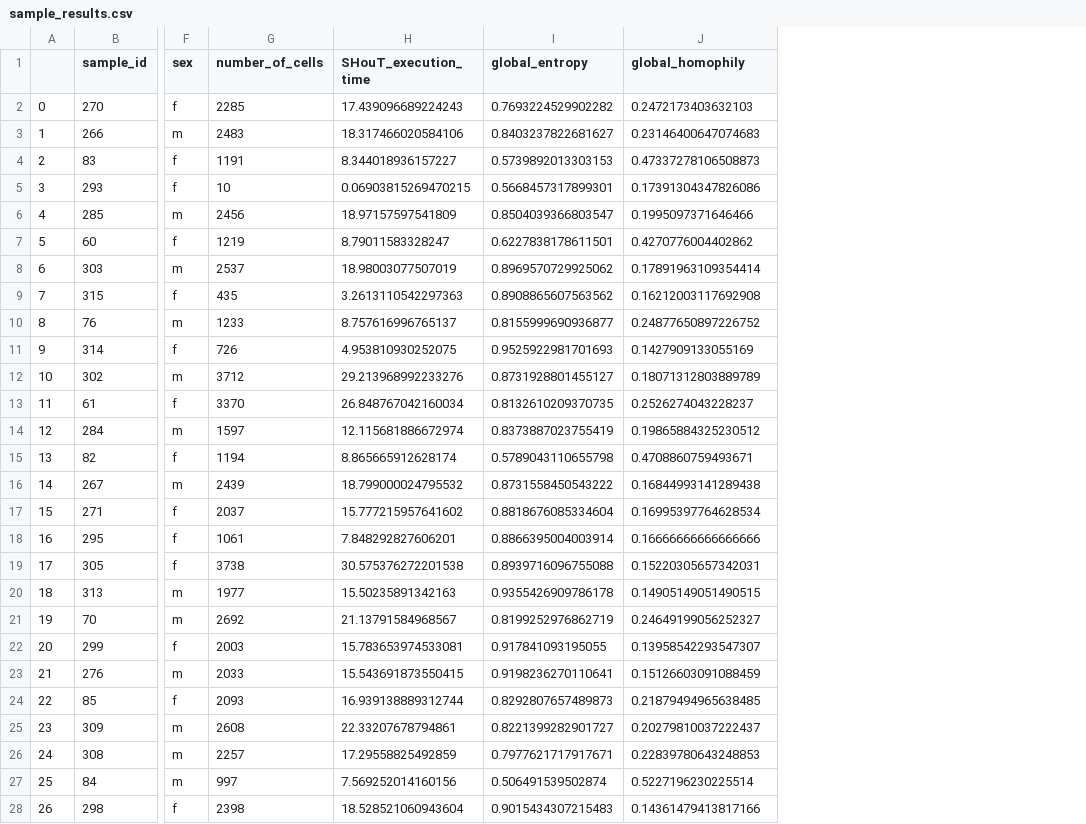
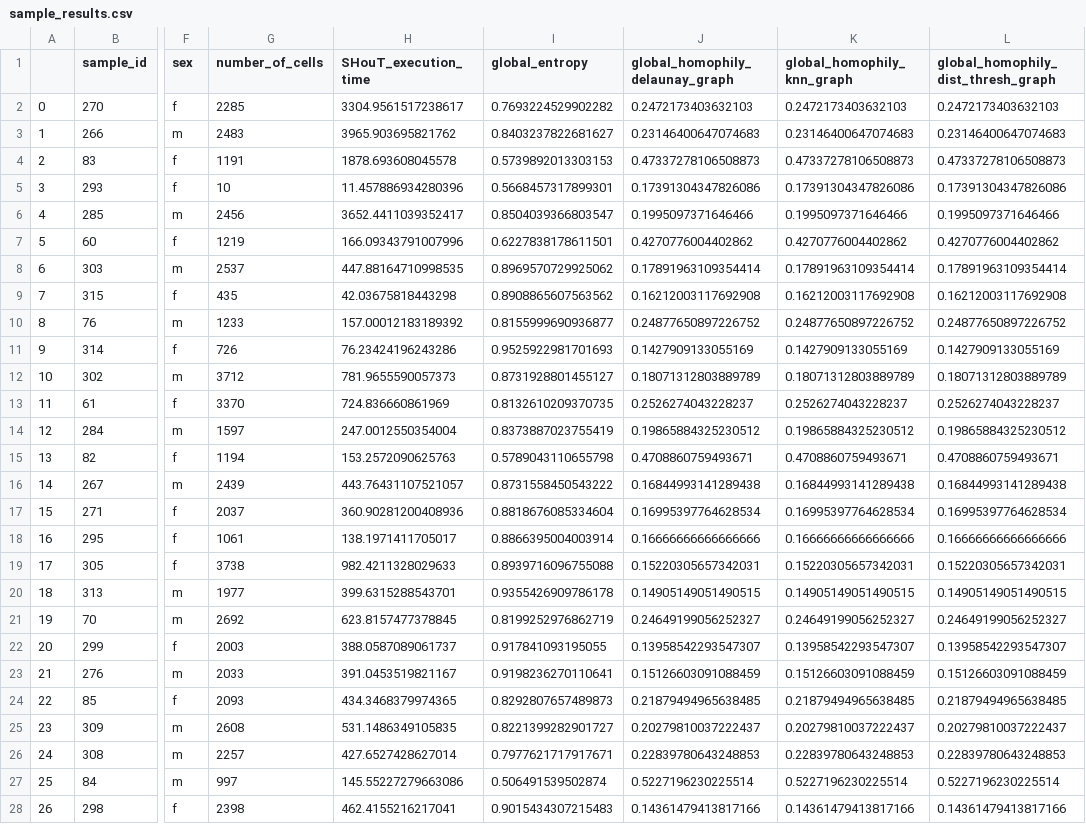
Before and after one commit to bionetslab/ctcl_case_study, a CSV file: results/sample_results.csv, drawn as a sheet; only a part is shown, gaps mark what is left out; the diff covers the shown part only; the diff names each change by its address in the sheet, - before the commit and + after, or states it on an @@ line.

Commit message:
---

```diff
--- a/results/sample_results.csv
+++ b/results/sample_results.csv
+column K (global_homophily_knn_graph), rows 2-28: 0.2472173403632103 | 0.23146400647074683 | 0.47337278106508873 | 0.17391304347826086 | 0.1995097371646466 | 0.4270776004402862 | 0.17891963109354414 | 0.16212003117692908 | 0.24877650897226752 | 0.1427909133055169 | 0.18071312803889789 | 0.2526274043228237 | 0.19865884325230512 | 0.4708860759493671 | 0.16844993141289438 | 0.16995397764628534 | 0.16666666666666666 | 0.15220305657342031 | 0.14905149051490515 | 0.24649199056252327 | 0.13958542293547307 | 0.15126603091088459 | 0.21879494965638485 | 0.20279810037222437 | 0.22839780643248853 | 0.5227196230225514 | 0.14361479413817166
+column L, rows 1-28: global_homophily_dist_thresh_graph | 0.2472173403632103 | 0.23146400647074683 | 0.47337278106508873 | 0.17391304347826086 | 0.1995097371646466 | 0.4270776004402862 | 0.17891963109354414 | 0.16212003117692908 | 0.24877650897226752 | 0.1427909133055169 | 0.18071312803889789 | 0.2526274043228237 | 0.19865884325230512 | 0.4708860759493671 | 0.16844993141289438 | 0.16995397764628534 | 0.16666666666666666 | 0.15220305657342031 | 0.14905149051490515 | 0.24649199056252327 | 0.13958542293547307 | 0.15126603091088459 | 0.21879494965638485 | 0.20279810037222437 | 0.22839780643248853 | 0.5227196230225514 | 0.14361479413817166
-J1: global_homophily
+J1: global_homophily_delaunay_graph
-H2 (SHouT_execution_time): 17.439096689224243
+H2 (SHouT_execution_time): 3304.9561517238617
-H3 (SHouT_execution_time): 18.317466020584106
+H3 (SHouT_execution_time): 3965.903695821762
-H4 (SHouT_execution_time): 8.344018936157227
+H4 (SHouT_execution_time): 1878.693608045578
-H5 (SHouT_execution_time): 0.06903815269470215
+H5 (SHouT_execution_time): 11.457886934280396
-H6 (SHouT_execution_time): 18.97157597541809
+H6 (SHouT_execution_time): 3652.4411039352417
-H7 (SHouT_execution_time): 8.79011583328247
+H7 (SHouT_execution_time): 166.09343791007996
-H8 (SHouT_execution_time): 18.98003077507019
+H8 (SHouT_execution_time): 447.88164710998535
-H9 (SHouT_execution_time): 3.2613110542297363
+H9 (SHouT_execution_time): 42.03675818443298
-H10 (SHouT_execution_time): 8.757616996765137
+H10 (SHouT_execution_time): 157.00012183189392
-H11 (SHouT_execution_time): 4.953810930252075
+H11 (SHouT_execution_time): 76.23424196243286
-H12 (SHouT_execution_time): 29.213968992233276
+H12 (SHouT_execution_time): 781.9655590057373
-H13 (SHouT_execution_time): 26.848767042160034
+H13 (SHouT_execution_time): 724.836660861969
-H14 (SHouT_execution_time): 12.115681886672974
+H14 (SHouT_execution_time): 247.0012550354004
-H15 (SHouT_execution_time): 8.865665912628174
+H15 (SHouT_execution_time): 153.2572090625763
-H16 (SHouT_execution_time): 18.799000024795532
+H16 (SHouT_execution_time): 443.76431107521057
-H17 (SHouT_execution_time): 15.777215957641602
+H17 (SHouT_execution_time): 360.90281200408936
-H18 (SHouT_execution_time): 7.848292827606201
+H18 (SHouT_execution_time): 138.1971411705017
-H19 (SHouT_execution_time): 30.575376272201538
+H19 (SHouT_execution_time): 982.4211328029633
-H20 (SHouT_execution_time): 15.50235891342163
+H20 (SHouT_execution_time): 399.6315288543701
-H21 (SHouT_execution_time): 21.13791584968567
+H21 (SHouT_execution_time): 623.8157477378845
-H22 (SHouT_execution_time): 15.783653974533081
+H22 (SHouT_execution_time): 388.0587089061737
-H23 (SHouT_execution_time): 15.543691873550415
+H23 (SHouT_execution_time): 391.0453519821167
-H24 (SHouT_execution_time): 16.939138889312744
+H24 (SHouT_execution_time): 434.3468379974365
-H25 (SHouT_execution_time): 22.33207678794861
+H25 (SHouT_execution_time): 531.1486349105835
-H26 (SHouT_execution_time): 17.29558825492859
+H26 (SHouT_execution_time): 427.6527428627014
-H27 (SHouT_execution_time): 7.569252014160156
+H27 (SHouT_execution_time): 145.55227279663086
-H28 (SHouT_execution_time): 18.528521060943604
+H28 (SHouT_execution_time): 462.4155216217041
```
Also changed, not shown: 42 edited cells elsewhere in this file.
